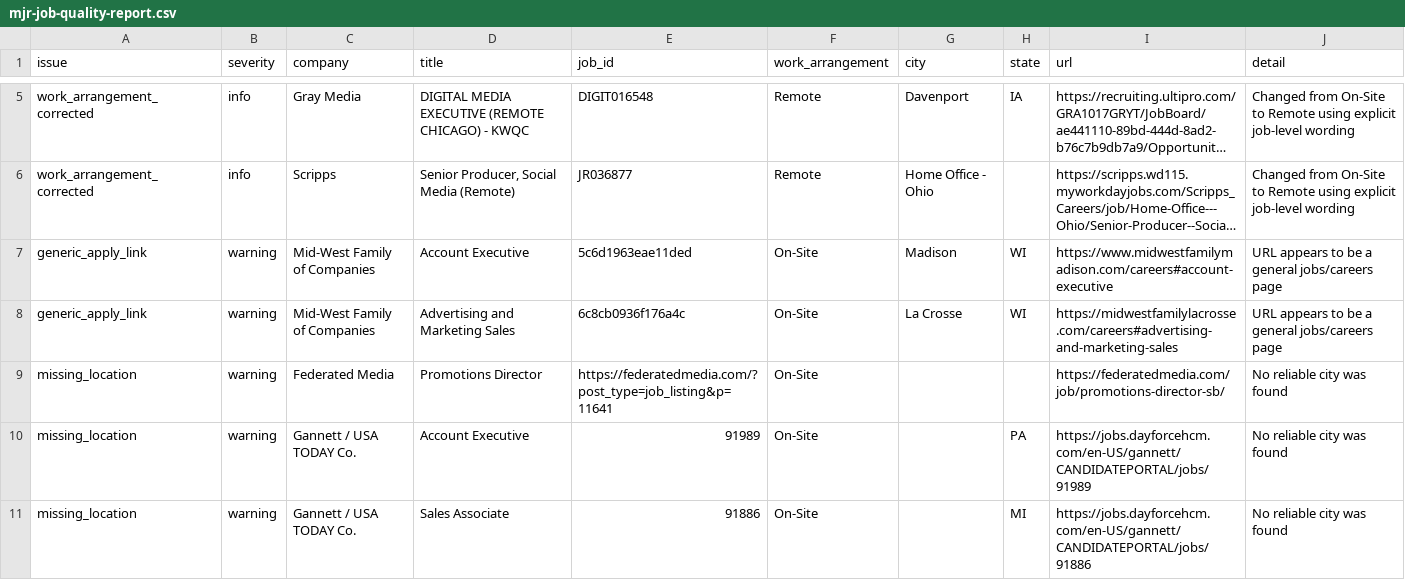
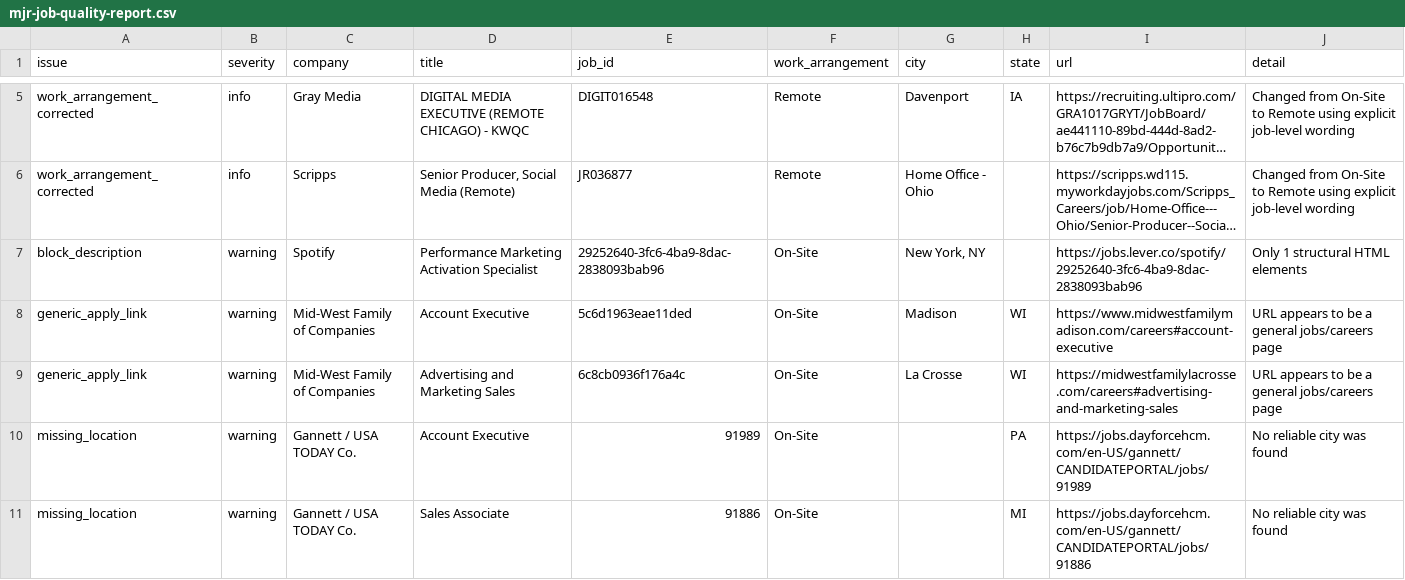
Before and after one commit to Mediajobsreport/mjr-jobs-feed, a CSV file: mjr-job-quality-report.csv, drawn as a sheet; only a part is shown, gaps mark what is left out; long unchanged cells end in …; removed rows and columns are numbered as before the commit, all else as after; the diff covers the shown part only; the diff names each change by its address in the sheet, - before the commit and + after, or states it on an @@ line.

```diff
--- a/mjr-job-quality-report.csv
+++ b/mjr-job-quality-report.csv
+row 7: block_description | warning | Spotify | Performance Marketing Activation Specialist | 29252640-3fc6-4ba9-8dac-2838093bab96 | On-Site | New York, NY |  | https://jobs.lever.co/spotify/29252640-3fc6-4ba9-8dac-2838093bab96 | Only 1 structural HTML elements
-row 9: missing_location | warning | Federated Media | Promotions Director | https://federatedmedia.com/?post_type=job_listing&p=11641 | On-Site |  |  | https://federatedmedia.com/job/promotions-director-sb/ | No reliable city was found
```
Also changed, not shown: 1 added row elsewhere in this file, 4 other files.
